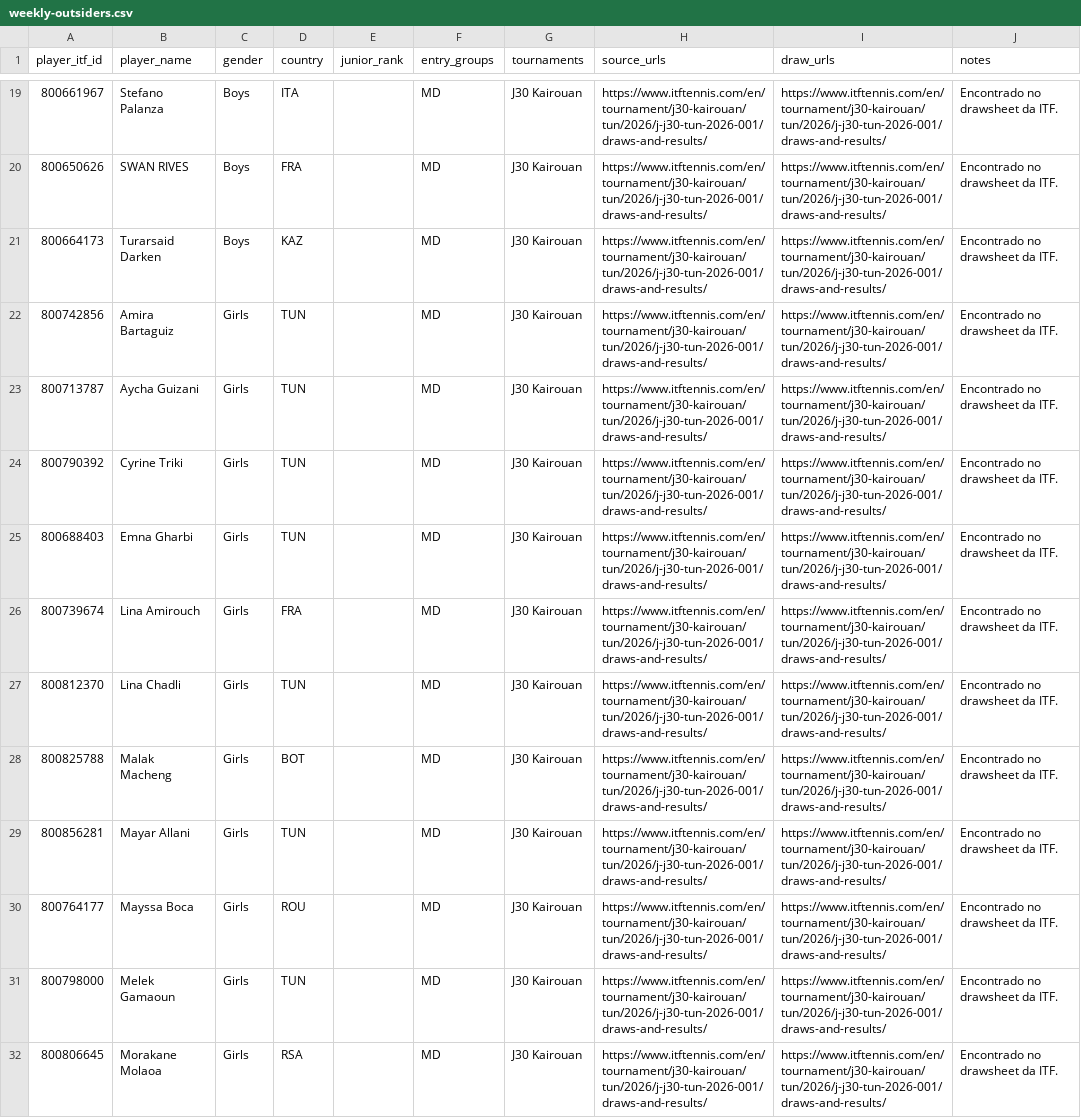
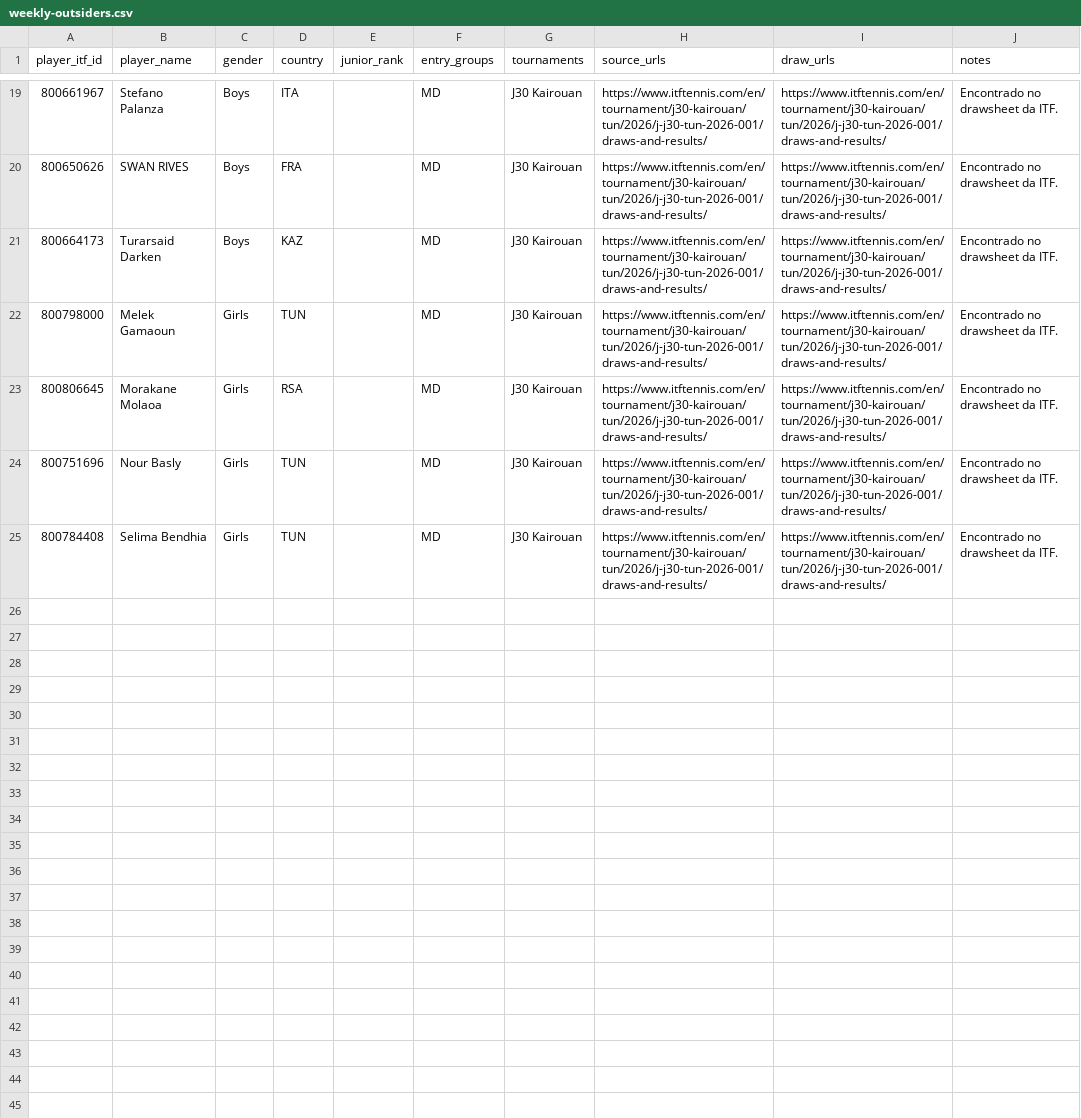
Before and after one commit to genaromoraes/versaoantiga_itf-juniors-live-ranking, a CSV file: data/weekly-outsiders.csv, drawn as a sheet; only a part is shown, gaps mark what is left out; the shorter side is filled out with more unchanged rows; the diff covers the shown part only.

```diff
--- a/data/weekly-outsiders.csv
+++ b/data/weekly-outsiders.csv
@@ -21,11 +21,2 @@
 "800664173","Turarsaid Darken","Boys","KAZ","","MD","J30 Kairouan","https://www.itftennis.com/en/tournament/j30-kairouan/tun/2026/j-j30-tun-2026-001/draws-and-results/","https://www.itftennis.com/en/tournament/j30-kairouan/tun/2026/j-j30-tun-2026-001/draws-and-results/","Encontrado no drawsheet da ITF."
-"800742856","Amira Bartaguiz","Girls","TUN","","MD","J30 Kairouan","https://www.itftennis.com/en/tournament/j30-kairouan/tun/2026/j-j30-tun-2026-001/draws-and-results/","https://www.itftennis.com/en/tournament/j30-kairouan/tun/2026/j-j30-tun-2026-001/draws-and-results/","Encontrado no drawsheet da ITF."
-"800713787","Aycha Guizani","Girls","TUN","","MD","J30 Kairouan","https://www.itftennis.com/en/tournament/j30-kairouan/tun/2026/j-j30-tun-2026-001/draws-and-results/","https://www.itftennis.com/en/tournament/j30-kairouan/tun/2026/j-j30-tun-2026-001/draws-and-results/","Encontrado no drawsheet da ITF."
-"800790392","Cyrine Triki","Girls","TUN","","MD","J30 Kairouan","https://www.itftennis.com/en/tournament/j30-kairouan/tun/2026/j-j30-tun-2026-001/draws-and-results/","https://www.itftennis.com/en/tournament/j30-kairouan/tun/2026/j-j30-tun-2026-001/draws-and-results/","Encontrado no drawsheet da ITF."
-"800688403","Emna Gharbi","Girls","TUN","","MD","J30 Kairouan","https://www.itftennis.com/en/tournament/j30-kairouan/tun/2026/j-j30-tun-2026-001/draws-and-results/","https://www.itftennis.com/en/tournament/j30-kairouan/tun/2026/j-j30-tun-2026-001/draws-and-results/","Encontrado no drawsheet da ITF."
-"800739674","Lina Amirouch","Girls","FRA","","MD","J30 Kairouan","https://www.itftennis.com/en/tournament/j30-kairouan/tun/2026/j-j30-tun-2026-001/draws-and-results/","https://www.itftennis.com/en/tournament/j30-kairouan/tun/2026/j-j30-tun-2026-001/draws-and-results/","Encontrado no drawsheet da ITF."
-"800812370","Lina Chadli","Girls","TUN","","MD","J30 Kairouan","https://www.itftennis.com/en/tournament/j30-kairouan/tun/2026/j-j30-tun-2026-001/draws-and-results/","https://www.itftennis.com/en/tournament/j30-kairouan/tun/2026/j-j30-tun-2026-001/draws-and-results/","Encontrado no drawsheet da ITF."
-"800825788","Malak Macheng","Girls","BOT","","MD","J30 Kairouan","https://www.itftennis.com/en/tournament/j30-kairouan/tun/2026/j-j30-tun-2026-001/draws-and-results/","https://www.itftennis.com/en/tournament/j30-kairouan/tun/2026/j-j30-tun-2026-001/draws-and-results/","Encontrado no drawsheet da ITF."
-"800856281","Mayar Allani","Girls","TUN","","MD","J30 Kairouan","https://www.itftennis.com/en/tournament/j30-kairouan/tun/2026/j-j30-tun-2026-001/draws-and-results/","https://www.itftennis.com/en/tournament/j30-kairouan/tun/2026/j-j30-tun-2026-001/draws-and-results/","Encontrado no drawsheet da ITF."
-"800764177","Mayssa Boca","Girls","ROU","","MD","J30 Kairouan","https://www.itftennis.com/en/tournament/j30-kairouan/tun/2026/j-j30-tun-2026-001/draws-and-results/","https://www.itftennis.com/en/tournament/j30-kairouan/tun/2026/j-j30-tun-2026-001/draws-and-results/","Encontrado no drawsheet da ITF."
 "800798000","Melek Gamaoun","Girls","TUN","","MD","J30 Kairouan","https://www.itftennis.com/en/tournament/j30-kairouan/tun/2026/j-j30-tun-2026-001/draws-and-results/","https://www.itftennis.com/en/tournament/j30-kairouan/tun/2026/j-j30-tun-2026-001/draws-and-results/","Encontrado no drawsheet da ITF."
```
Also changed, not shown: 5 removed rows elsewhere in this file, 4 other files.
